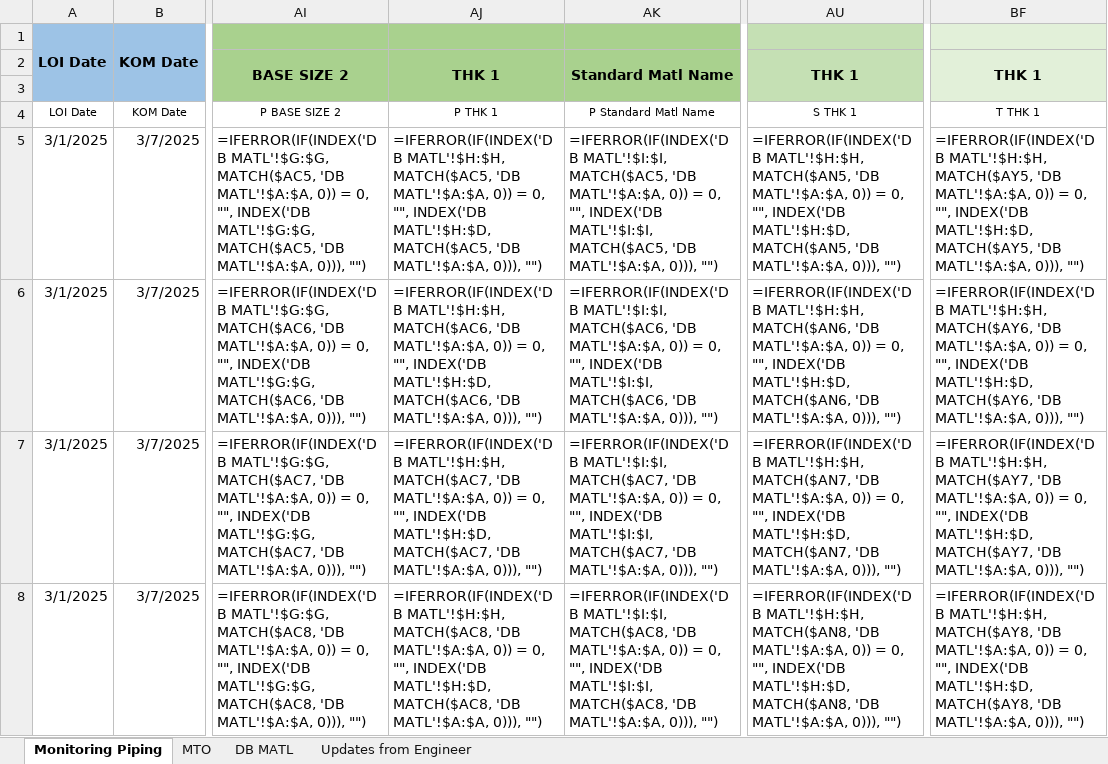
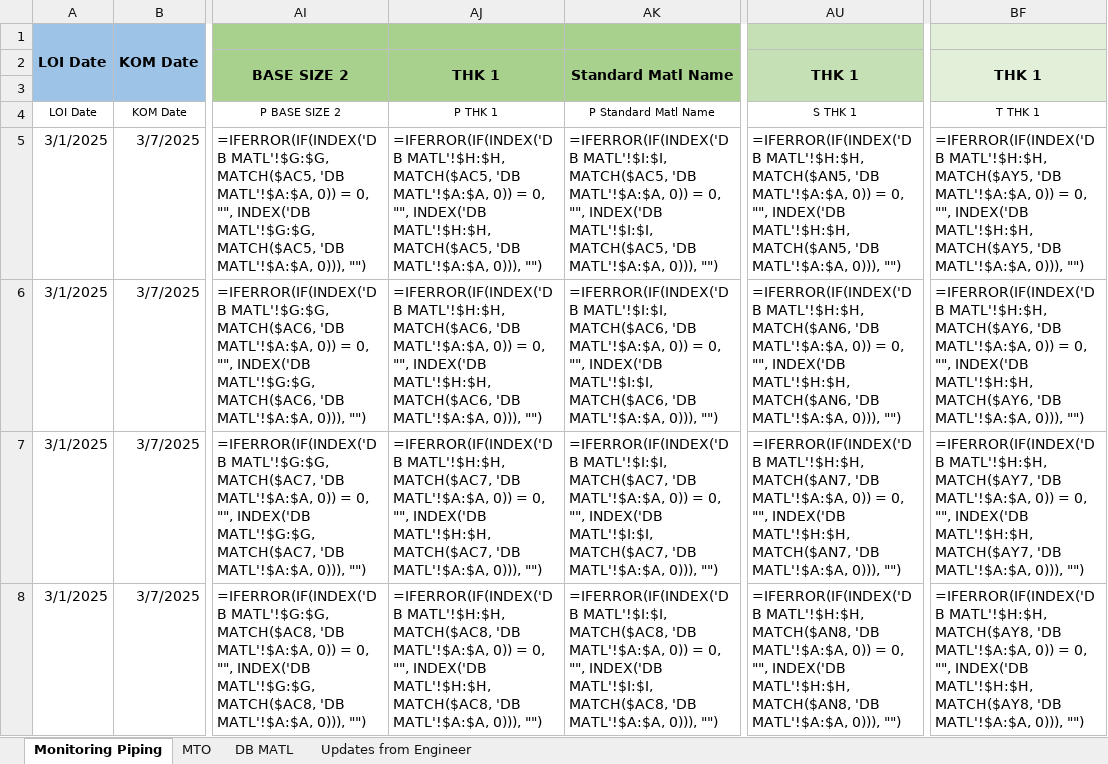
Before and after one commit to viamryl/Timas-Monitoring-Piping-V5, an Excel workbook: Template/Piping Template for MTO.xlsx, sheet Monitoring Piping, drawn as a sheet; only a part is shown, gaps mark what is left out; values as stored, in another font and other column widths than the file's, no borders; formulas without a stored value are shown as written; conditional formats not drawn; the diff names each change by its address in the sheet, - before the commit and + after, or states it on an @@ line.

```diff
--- a/Template/Piping Template for MTO.xlsx (sheet Monitoring Piping)
+++ b/Template/Piping Template for MTO.xlsx (sheet Monitoring Piping)
-AJ5: …"", INDEX('DB MATL'!$H:$D, MATCH($AC5, 'DB…
+AJ5: …"", INDEX('DB MATL'!$H:$H, MATCH($AC5, 'DB…
-AU5: …"", INDEX('DB MATL'!$H:$D, MATCH($AN5, 'DB…
+AU5: …"", INDEX('DB MATL'!$H:$H, MATCH($AN5, 'DB…
-BF5: …"", INDEX('DB MATL'!$H:$D, MATCH($AY5, 'DB…
+BF5: …"", INDEX('DB MATL'!$H:$H, MATCH($AY5, 'DB…
-AJ6: …"", INDEX('DB MATL'!$H:$D, MATCH($AC6, 'DB…
+AJ6: …"", INDEX('DB MATL'!$H:$H, MATCH($AC6, 'DB…
-AU6: …"", INDEX('DB MATL'!$H:$D, MATCH($AN6, 'DB…
+AU6: …"", INDEX('DB MATL'!$H:$H, MATCH($AN6, 'DB…
-BF6: …"", INDEX('DB MATL'!$H:$D, MATCH($AY6, 'DB…
+BF6: …"", INDEX('DB MATL'!$H:$H, MATCH($AY6, 'DB…
-AJ7: …"", INDEX('DB MATL'!$H:$D, MATCH($AC7, 'DB…
+AJ7: …"", INDEX('DB MATL'!$H:$H, MATCH($AC7, 'DB…
-AU7: …"", INDEX('DB MATL'!$H:$D, MATCH($AN7, 'DB…
+AU7: …"", INDEX('DB MATL'!$H:$H, MATCH($AN7, 'DB…
-BF7: …"", INDEX('DB MATL'!$H:$D, MATCH($AY7, 'DB…
+BF7: …"", INDEX('DB MATL'!$H:$H, MATCH($AY7, 'DB…
-AJ8: …"", INDEX('DB MATL'!$H:$D, MATCH($AC8, 'DB…
+AJ8: …"", INDEX('DB MATL'!$H:$H, MATCH($AC8, 'DB…
-AU8: …"", INDEX('DB MATL'!$H:$D, MATCH($AN8, 'DB…
+AU8: …"", INDEX('DB MATL'!$H:$H, MATCH($AN8, 'DB…
-BF8: …"", INDEX('DB MATL'!$H:$D, MATCH($AY8, 'DB…
+BF8: …"", INDEX('DB MATL'!$H:$H, MATCH($AY8, 'DB…
```
Also changed, not shown: sheet DB MATL, sheet MTO, Template/Piping Template for ENG.xlsx, Template/Piping Template for MIR.xlsx, 4 other files.
